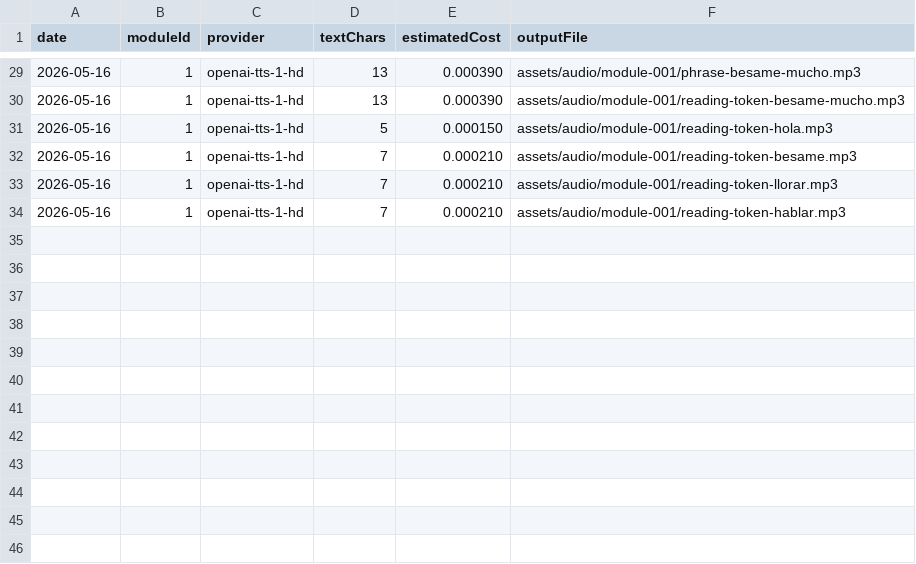
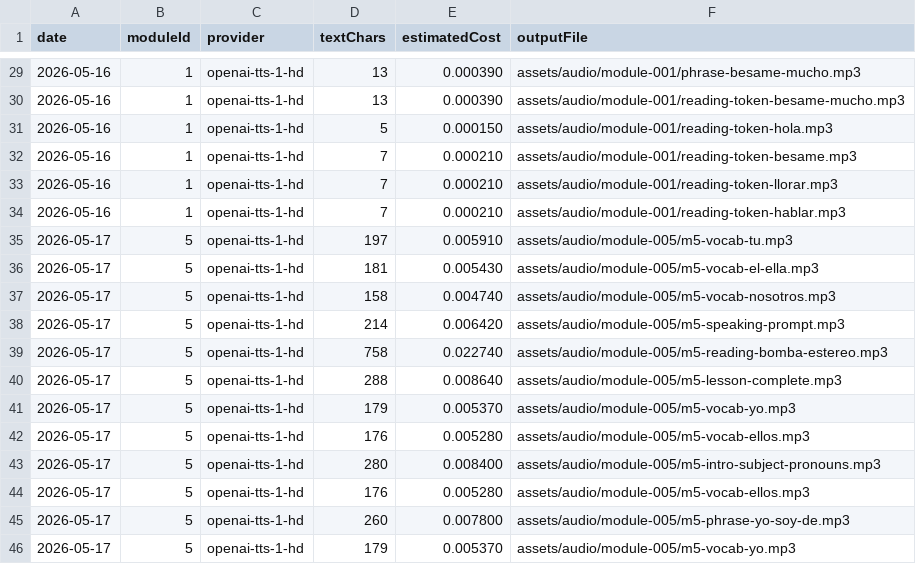
Before and after one commit to reinipink-dotcom/melodia, a CSV file: notes/melodia/2-tracking/audio-cost-log.csv, drawn as a sheet; only a part is shown, gaps mark what is left out; the diff names each change by its address in the sheet, - before the commit and + after, or states it on an @@ line.

```diff
--- a/notes/melodia/2-tracking/audio-cost-log.csv
+++ b/notes/melodia/2-tracking/audio-cost-log.csv
+row 35: 2026-05-17 | 5 | openai-tts-1-hd | 197 | 0.005910 | assets/audio/module-005/m5-vocab-tu.mp3
+row 36: 2026-05-17 | 5 | openai-tts-1-hd | 181 | 0.005430 | assets/audio/module-005/m5-vocab-el-ella.mp3
+row 37: 2026-05-17 | 5 | openai-tts-1-hd | 158 | 0.004740 | assets/audio/module-005/m5-vocab-nosotros.mp3
+row 38: 2026-05-17 | 5 | openai-tts-1-hd | 214 | 0.006420 | assets/audio/module-005/m5-speaking-prompt.mp3
+row 39: 2026-05-17 | 5 | openai-tts-1-hd | 758 | 0.022740 | assets/audio/module-005/m5-reading-bomba-estereo.mp3
+row 40: 2026-05-17 | 5 | openai-tts-1-hd | 288 | 0.008640 | assets/audio/module-005/m5-lesson-complete.mp3
+row 41: 2026-05-17 | 5 | openai-tts-1-hd | 179 | 0.005370 | assets/audio/module-005/m5-vocab-yo.mp3
+row 42: 2026-05-17 | 5 | openai-tts-1-hd | 176 | 0.005280 | assets/audio/module-005/m5-vocab-ellos.mp3
+row 43: 2026-05-17 | 5 | openai-tts-1-hd | 280 | 0.008400 | assets/audio/module-005/m5-intro-subject-pronouns.mp3
+row 44: 2026-05-17 | 5 | openai-tts-1-hd | 176 | 0.005280 | assets/audio/module-005/m5-vocab-ellos.mp3
+row 45: 2026-05-17 | 5 | openai-tts-1-hd | 260 | 0.007800 | assets/audio/module-005/m5-phrase-yo-soy-de.mp3
+row 46: 2026-05-17 | 5 | openai-tts-1-hd | 179 | 0.005370 | assets/audio/module-005/m5-vocab-yo.mp3
```
Also changed, not shown: 13 other files.
